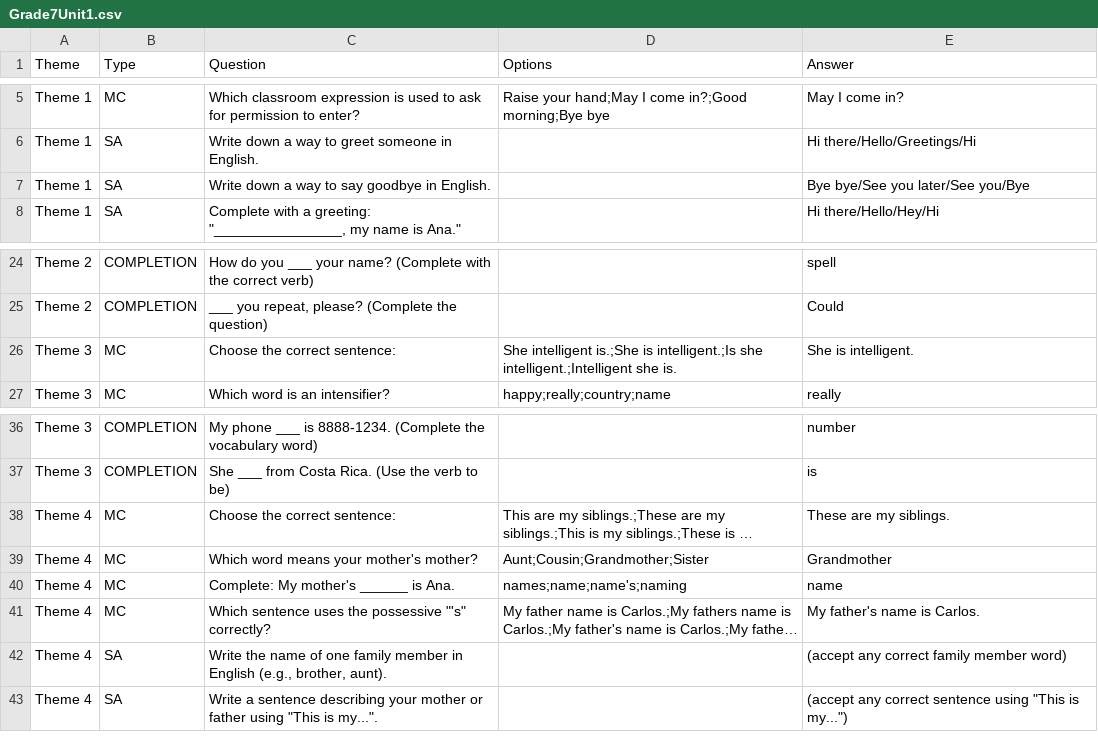
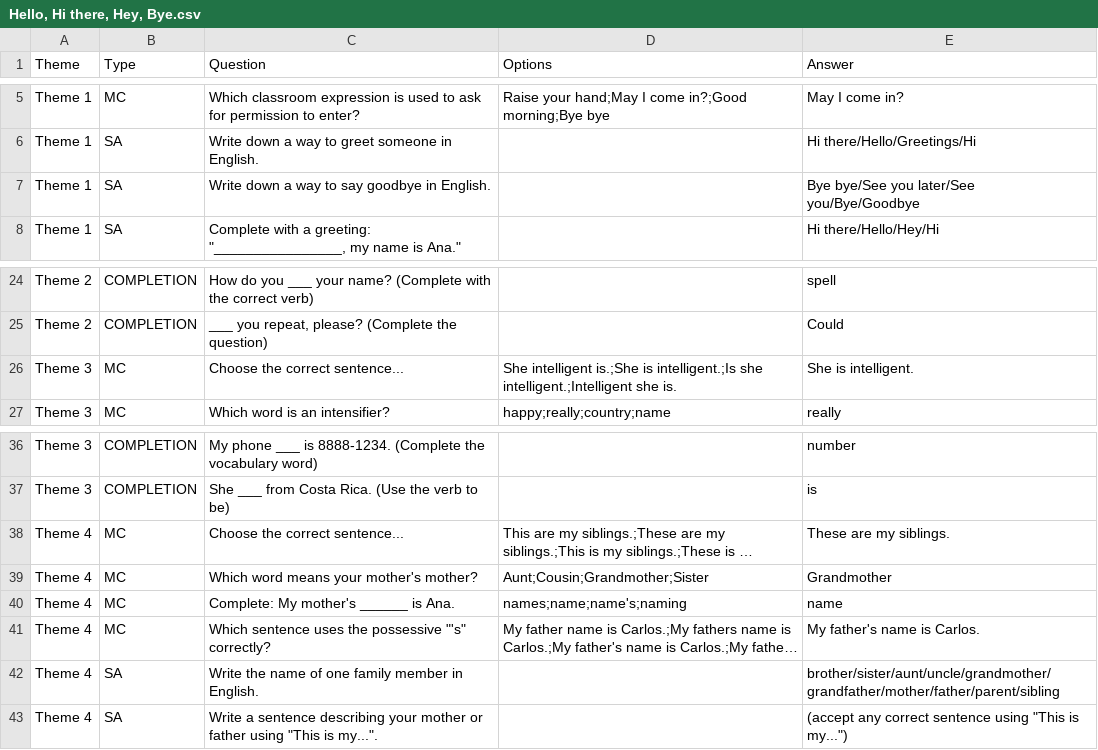
Before and after one commit to Porgois/TCU_ISAAC_VARGAS, a CSV file: csv-templates/Grade7/Hello, Hi there, Hey, Bye.csv (was tcu-project/csvImports/templates/Grade7Unit1.csv), drawn as a sheet; only a part is shown, gaps mark what is left out; long unchanged cells end in …; the diff names each change by its address in the sheet, - before the commit and + after, or states it on an @@ line.

Commit message:
Made some modifications to the grade7unit1 quiz and started working on the expanded file-loading system.

```diff
--- a/tcu-project/csvImports/templates/Grade7Unit1.csv
+++ b/csv-templates/Grade7/Hello, Hi there, Hey, Bye.csv
-E7 (Answer): Bye bye/See you later/See you/Bye
+E7 (Answer): Bye bye/See you later/See you/Bye/Goodbye
-C26 (Question): Choose the correct sentence:
+C26 (Question): Choose the correct sentence...
-C38 (Question): Choose the correct sentence:
+C38 (Question): Choose the correct sentence...
-C42 (Question): …member in English (e.g., brother, aunt).
+C42 (Question): …member in English.
-E42 (Answer): (accept any correct family member word)
+E42 (Answer): brother/sister/aunt/uncle/grandmother/grandfather/mother/father/parent/sibling
```
Also changed, not shown: 8 other files.
